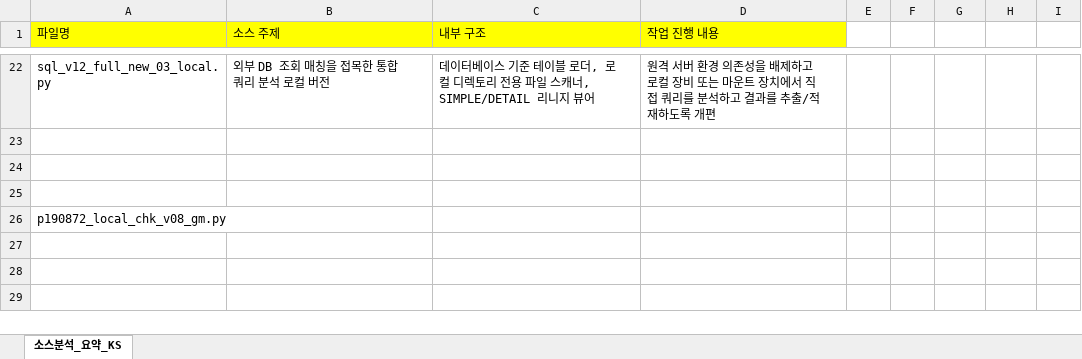
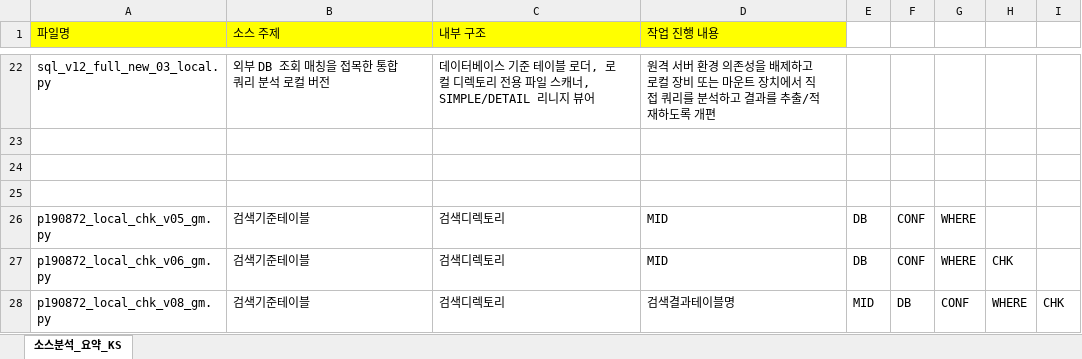
Before and after one commit to glassyys/enc, an Excel workbook: 쿼리분석/소스분석_요약_KS.xlsx, sheet 소스분석_요약_KS, drawn as a sheet; only a part is shown, gaps mark what is left out; values as stored, in another font and other column widths than the file's, no borders; removed rows and columns are numbered as before the commit, all else as after; the diff names each change by its address in the sheet, - before the commit and + after, or states it on an @@ line.

```diff
--- a/쿼리분석/소스분석_요약_KS.xlsx (sheet 소스분석_요약_KS)
+++ b/쿼리분석/소스분석_요약_KS.xlsx (sheet 소스분석_요약_KS)
-row 26: p190872_local_chk_v08_gm.py
+row 26: p190872_local_chk_v05_gm.py | 검색기준테이블 | 검색디렉토리 | MID | DB | CONF | WHERE
+row 27: p190872_local_chk_v06_gm.py | 검색기준테이블 | 검색디렉토리 | MID | DB | CONF | WHERE | CHK
+row 28: p190872_local_chk_v08_gm.py | 검색기준테이블 | 검색디렉토리 | 검색결과테이블명 | MID | DB | CONF | WHERE | CHK
```
Also changed, not shown: 1 other file.
